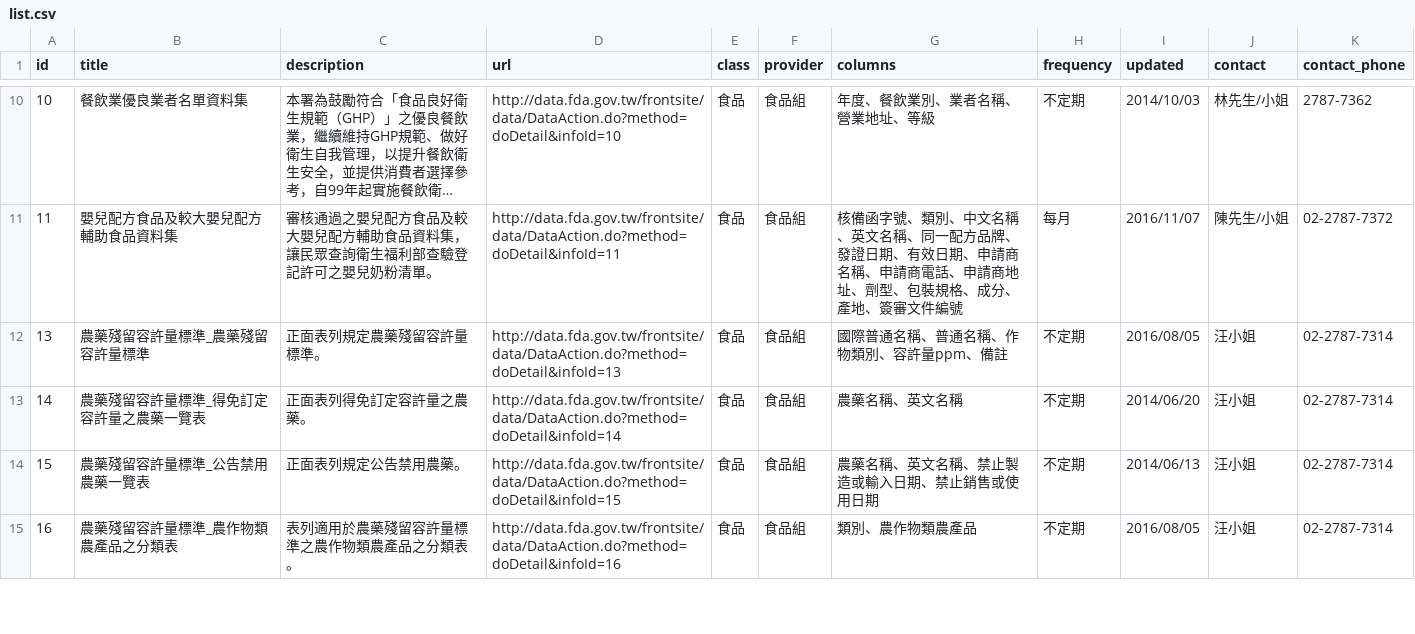
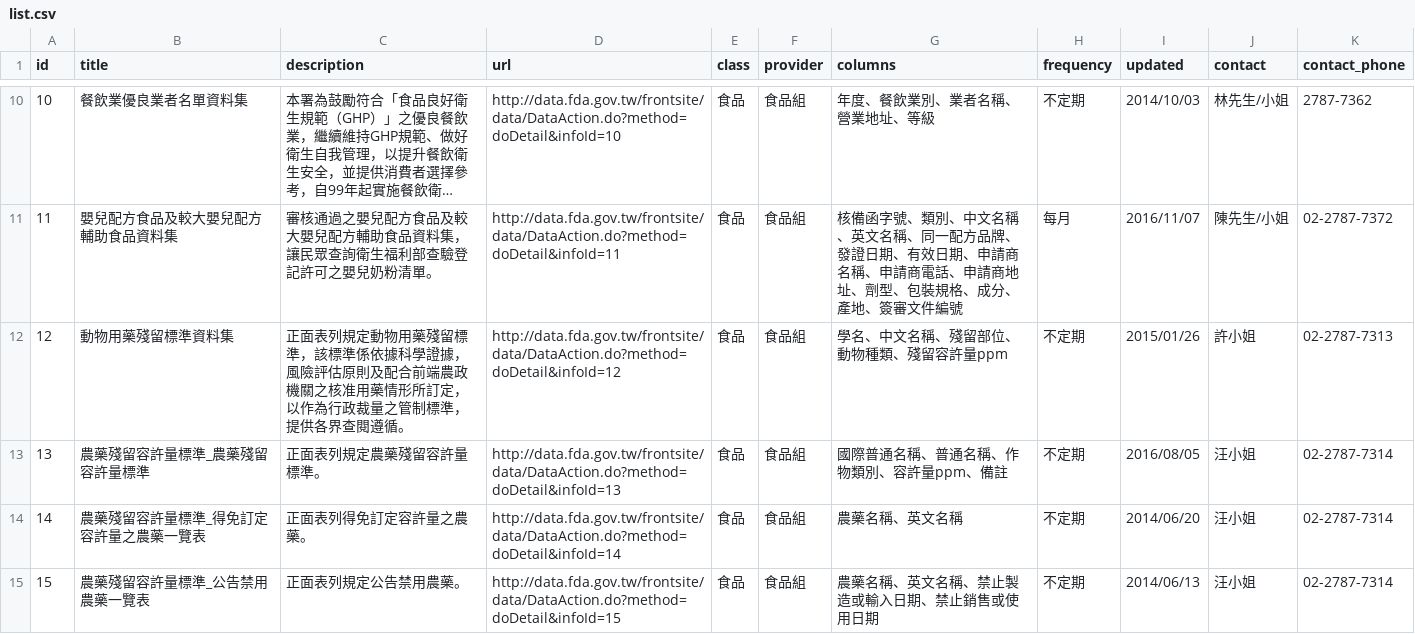
Before and after one commit to kiang/data.fda.gov.tw-list, a CSV file: list.csv, drawn as a sheet; only a part is shown, gaps mark what is left out; the shorter side is filled out with more unchanged rows; long unchanged cells end in …; the diff names each change by its address in the sheet, - before the commit and + after, or states it on an @@ line.

Commit message:
update datasets @ 2016-12-11 00:55:01

```diff
--- a/list.csv
+++ b/list.csv
+row 12: 12 | 動物用藥殘留標準資料集 | 正面表列規定動物用藥殘留標準，該標準係依據科學證據，風險評估原則及配合前端農政機關之核准用藥情形所訂定，以作為行政裁量之管制標準，提供各界查閱遵循。 | http://data.fda.gov.tw/frontsite/data/DataAction.do?method=doDetail&infoId=12 | 食品 | 食品組 | 學名、中文名稱、殘留部位、動物種類、殘留容許量ppm | 不定期 | 2015/01/26 | 許小姐 | 02-2787-7313
```
